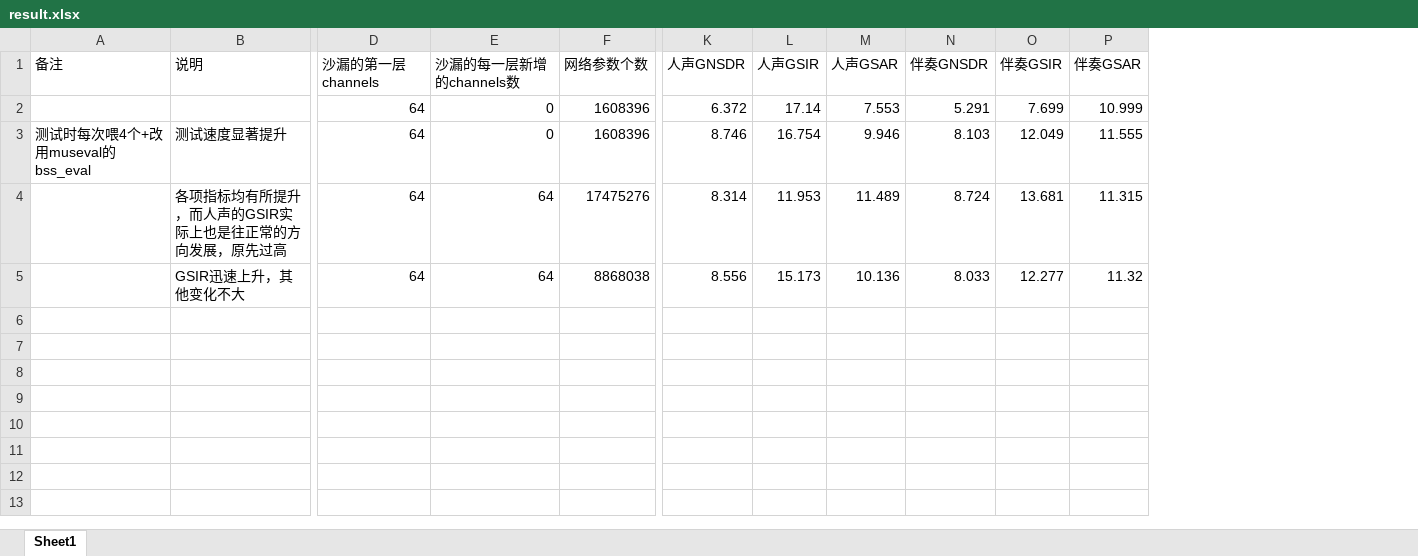
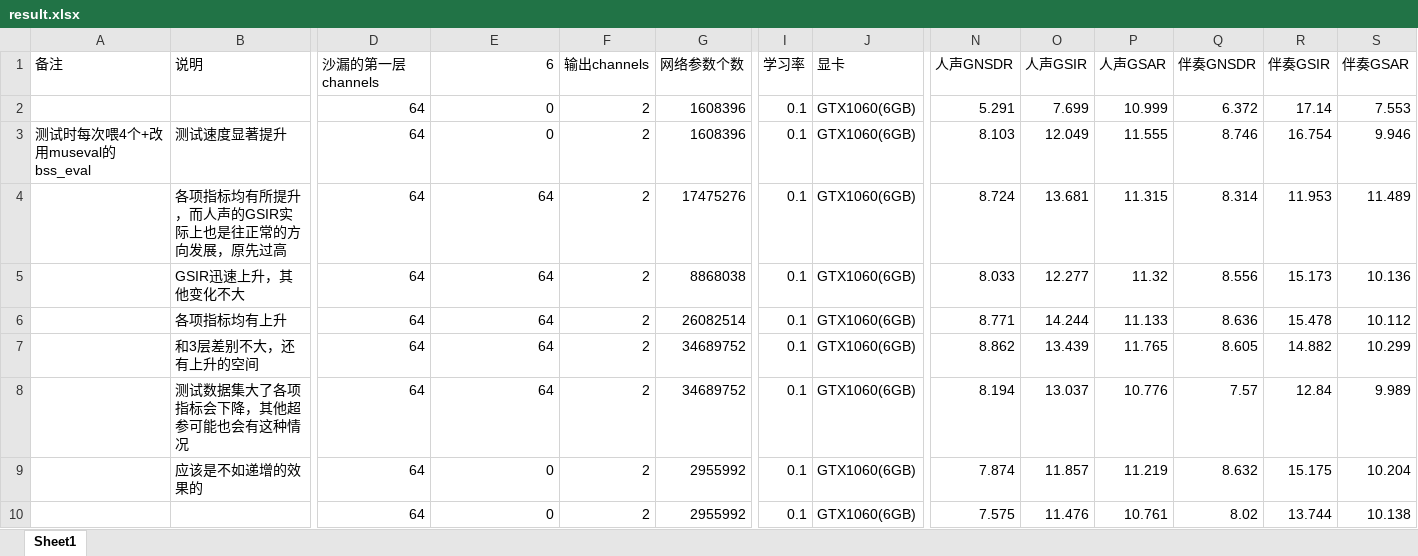
Before and after one commit to ZYFZYF/Music-Source-Separation, an Excel workbook: result.xlsx, sheet Sheet1, drawn as a sheet; only a part is shown, gaps mark what is left out; values as stored, in another font and other column widths than the file's, no borders; addresses are those after the commit; rows hold the shown columns only; the diff covers the shown part only; the diff names each change by its address in the sheet, - before the commit and + after, or states it on an @@ line.

```diff
--- a/result.xlsx (sheet Sheet1)
+++ b/result.xlsx (sheet Sheet1)
+column F (输出channels), rows 2-5: all 2
+column I (学习率), rows 2-5: all 0.1
+column J (显卡), rows 2-5: all GTX1060(6GB)
-E1: 沙漏的每一层新增的channels数
+E1: 6
-N2 (人声GNSDR): 6.372
+N2 (人声GNSDR): 5.291
-O2 (人声GSIR): 17.14
+O2 (人声GSIR): 7.699
-P2 (人声GSAR): 7.553
+P2 (人声GSAR): 10.999
-Q2 (伴奏GNSDR): 5.291
+Q2 (伴奏GNSDR): 6.372
-R2 (伴奏GSIR): 7.699
+R2 (伴奏GSIR): 17.14
-S2 (伴奏GSAR): 10.999
+S2 (伴奏GSAR): 7.553
-N3 (人声GNSDR): 8.746
+N3 (人声GNSDR): 8.103
-O3 (人声GSIR): 16.754
+O3 (人声GSIR): 12.049
-P3 (人声GSAR): 9.946
+P3 (人声GSAR): 11.555
-Q3 (伴奏GNSDR): 8.103
+Q3 (伴奏GNSDR): 8.746
-R3 (伴奏GSIR): 12.049
+R3 (伴奏GSIR): 16.754
-S3 (伴奏GSAR): 11.555
+S3 (伴奏GSAR): 9.946
-N4 (人声GNSDR): 8.314
+N4 (人声GNSDR): 8.724
-O4 (人声GSIR): 11.953
+O4 (人声GSIR): 13.681
-P4 (人声GSAR): 11.489
+P4 (人声GSAR): 11.315
-Q4 (伴奏GNSDR): 8.724
+Q4 (伴奏GNSDR): 8.314
-R4 (伴奏GSIR): 13.681
+R4 (伴奏GSIR): 11.953
-S4 (伴奏GSAR): 11.315
+S4 (伴奏GSAR): 11.489
-N5 (人声GNSDR): 8.556
+N5 (人声GNSDR): 8.033
-O5 (人声GSIR): 15.173
+O5 (人声GSIR): 12.277
-P5 (人声GSAR): 10.136
+P5 (人声GSAR): 11.32
-Q5 (伴奏GNSDR): 8.033
+Q5 (伴奏GNSDR): 8.556
-R5 (伴奏GSIR): 12.277
+R5 (伴奏GSIR): 15.173
-S5 (伴奏GSAR): 11.32
+S5 (伴奏GSAR): 10.136
+row 6:  | 各项指标均有上升 | 64 | 64 | 2 | 26082514 | 0.1 | GTX1060(6GB) | 8.771 | 14.244 | 11.133 | 8.636 | 15.478 | 10.112
+row 7:  | 和3层差别不大，还有上升的空间 | 64 | 64 | 2 | 34689752 | 0.1 | GTX1060(6GB) | 8.862 | 13.439 | 11.765 | 8.605 | 14.882 | 10.299
+row 8:  | 测试数据集大了各项指标会下降，其他超参可能也会有这种情况 | 64 | 64 | 2 | 34689752 | 0.1 | GTX1060(6GB) | 8.194 | 13.037 | 10.776 | 7.57 | 12.84 | 9.989
+row 9:  | 应该是不如递增的效果的 | 64 | 0 | 2 | 2955992 | 0.1 | GTX1060(6GB) | 7.874 | 11.857 | 11.219 | 8.632 | 15.175 | 10.204
+row 10:  |  | 64 | 0 | 2 | 2955992 | 0.1 | GTX1060(6GB) | 7.575 | 11.476 | 10.761 | 8.02 | 13.744 | 10.138
```
Also changed, not shown: 3 added rows elsewhere in this sheet, 1 other file.
